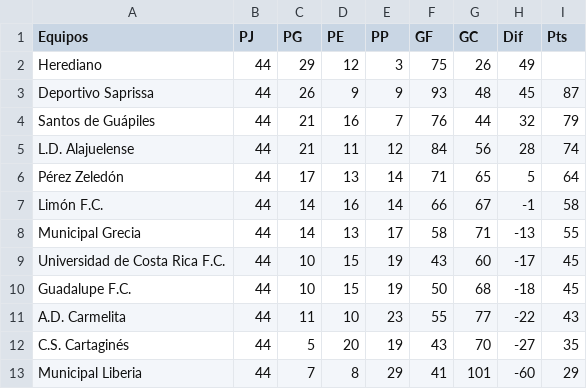
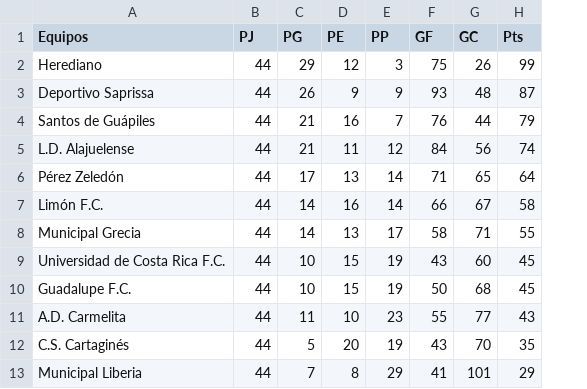
Before and after one commit to nerox/Investigacion1_Rec_Patrones, a CSV file: equipos_futbol.csv, drawn as a sheet; removed rows and columns are numbered as before the commit, all else as after; the diff names each change by its address in the sheet, - before the commit and + after, or states it on an @@ line.

Commit message:
Completada parte 1
Se modficó violaciones de trafico
Se corrigio la carga de datos de violaciones de trafico
se completo operaciones sobre dataframes
se inicia parte 2

```diff
--- a/equipos_futbol.csv
+++ b/equipos_futbol.csv
-column H (Dif), rows 2-13: 49 | 45 | 32 | 28 | 5 | -1 | -13 | -17 | -18 | -22 | -27 | -60
-H2 (Pts): (empty)
+H2 (Pts): 99
```
